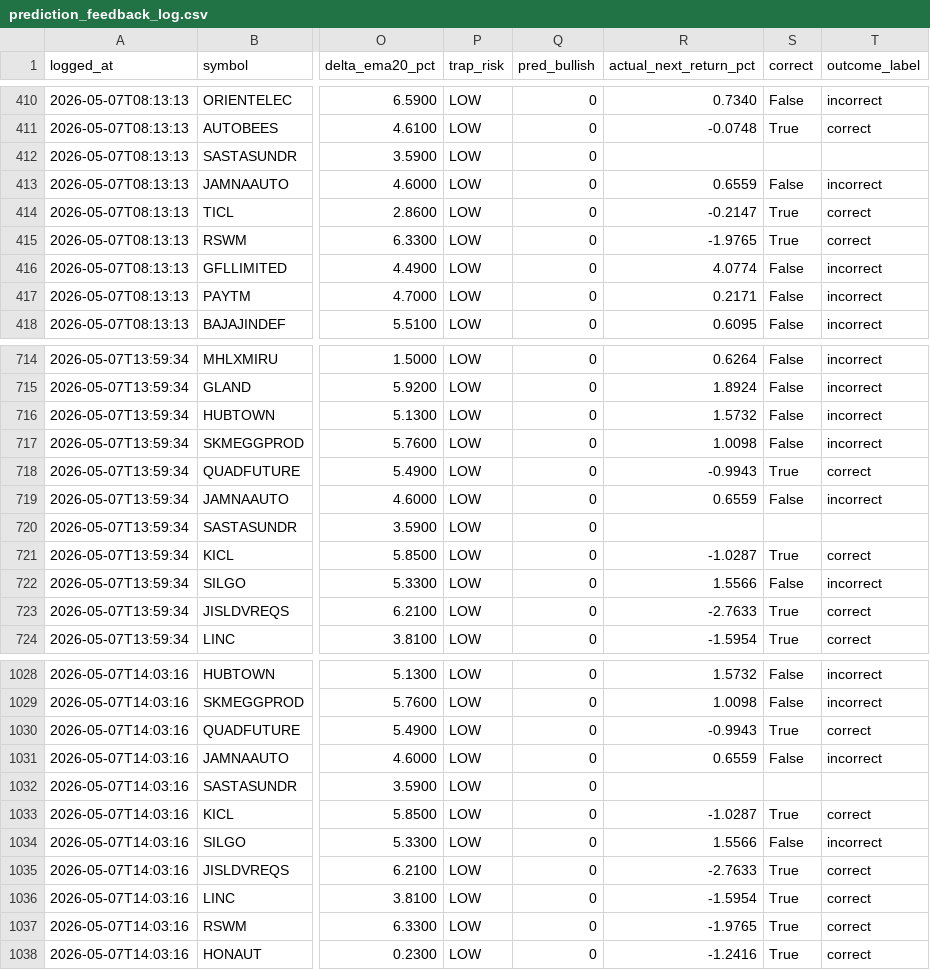
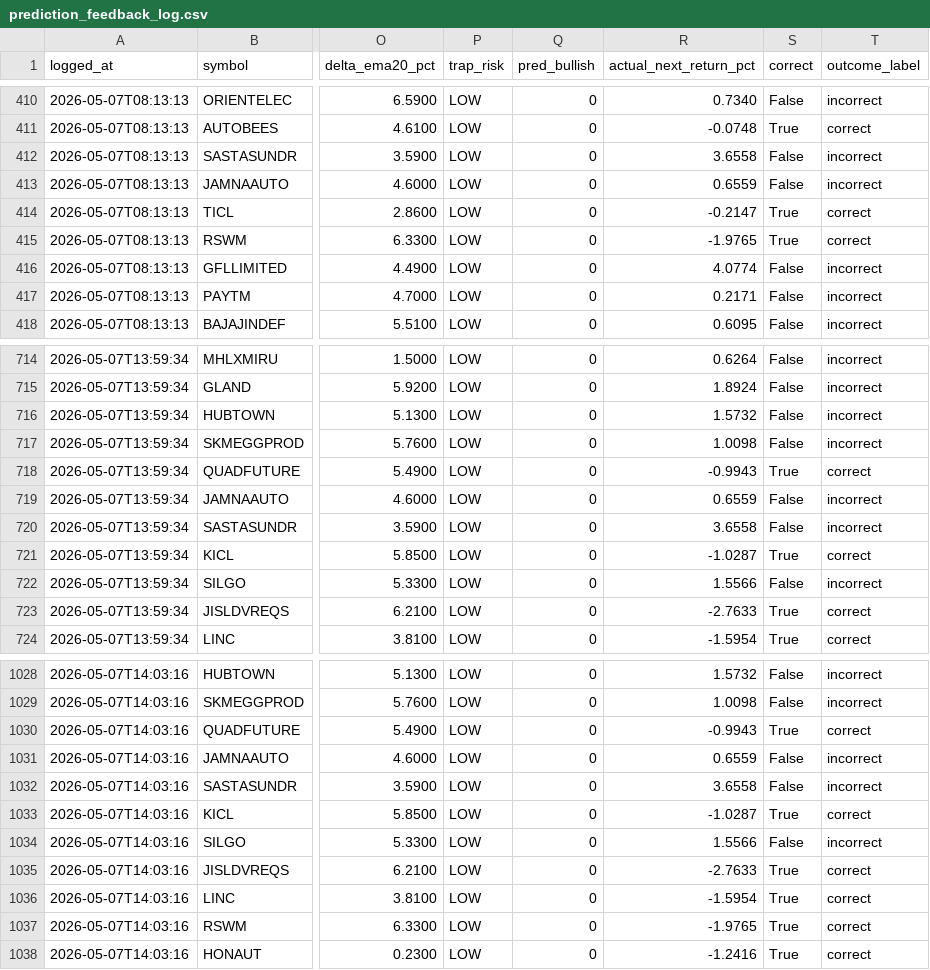
Before and after one commit to Hritvik69/nse-sentinel_MAX_, a CSV file: data/prediction_feedback_log.csv, drawn as a sheet; only a part is shown, gaps mark what is left out; the diff names each change by its address in the sheet, - before the commit and + after, or states it on an @@ line.

Commit message:
auto: update data/prediction_feedback_log.csv

```diff
--- a/data/prediction_feedback_log.csv
+++ b/data/prediction_feedback_log.csv
-R412 (actual_next_return_pct): (empty)
+R412 (actual_next_return_pct): 3.6558
-S412 (correct): (empty)
+S412 (correct): False
-T412 (outcome_label): (empty)
+T412 (outcome_label): incorrect
-R720 (actual_next_return_pct): (empty)
+R720 (actual_next_return_pct): 3.6558
-S720 (correct): (empty)
+S720 (correct): False
-T720 (outcome_label): (empty)
+T720 (outcome_label): incorrect
-R1032 (actual_next_return_pct): (empty)
+R1032 (actual_next_return_pct): 3.6558
-S1032 (correct): (empty)
+S1032 (correct): False
-T1032 (outcome_label): (empty)
+T1032 (outcome_label): incorrect
```
